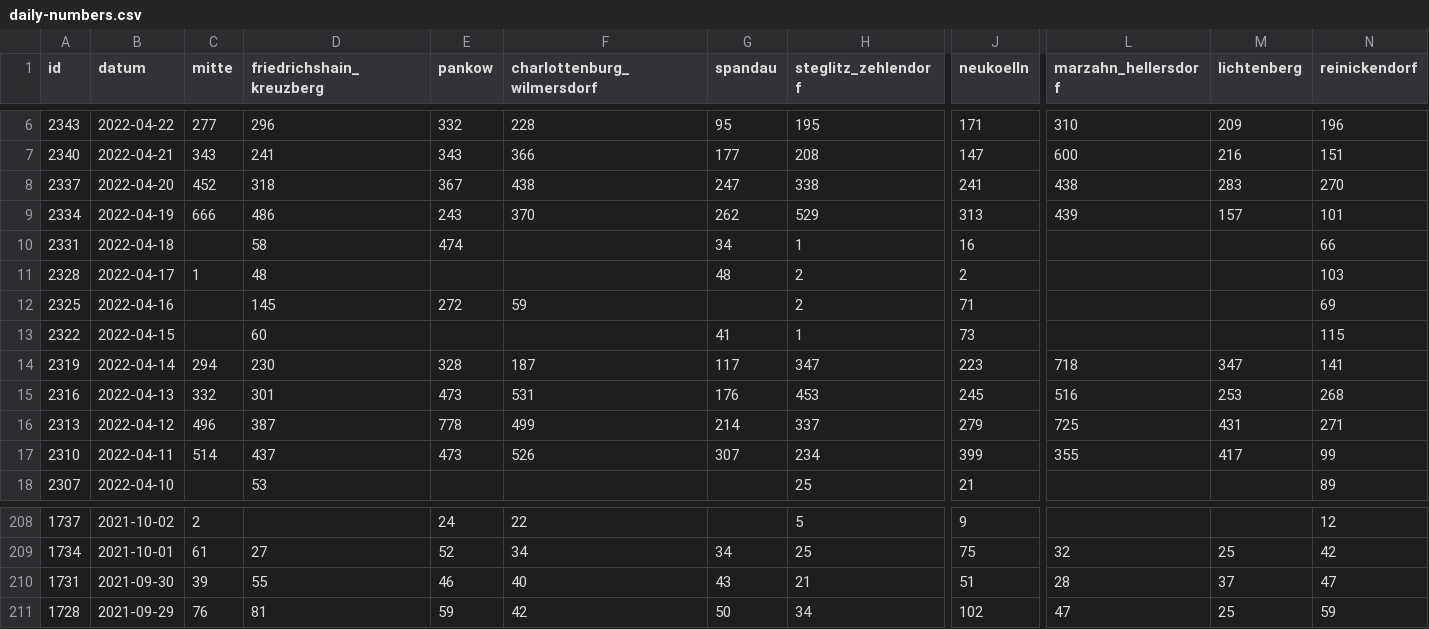
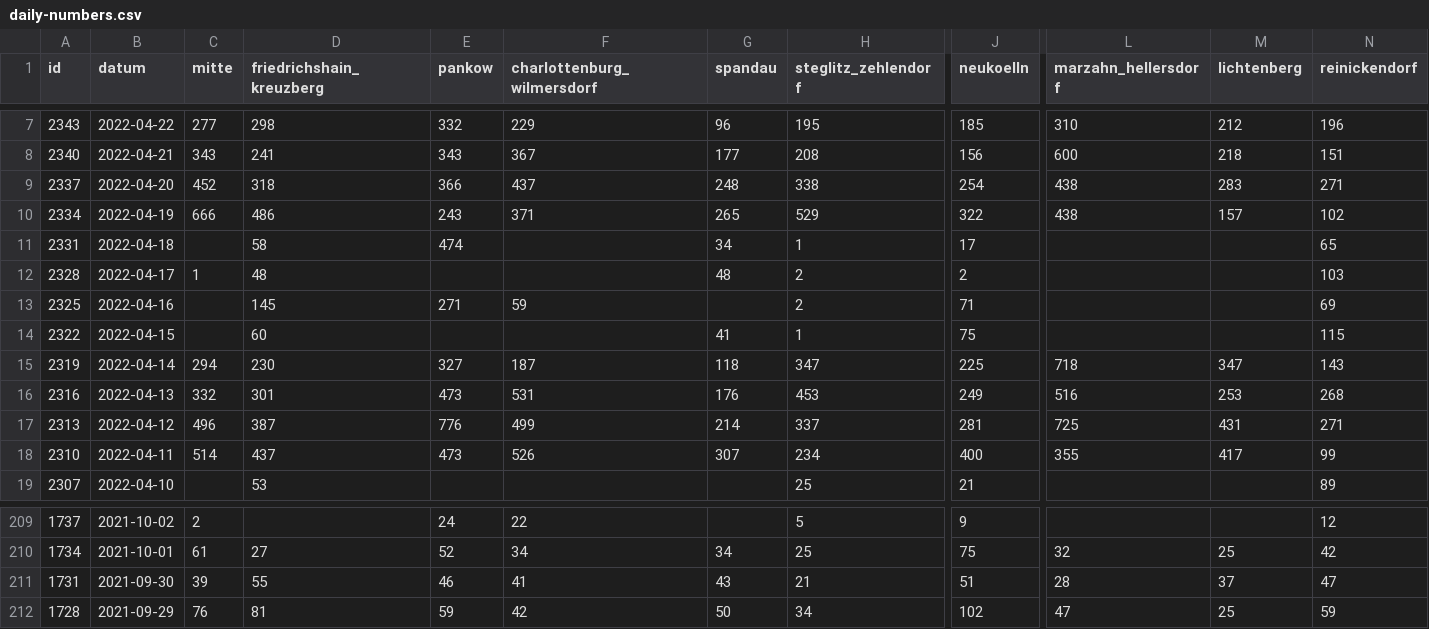
Before and after one commit to MarkusH/covid19-berlin, a CSV file: data/daily-numbers.csv, drawn as a sheet; only a part is shown, gaps mark what is left out; addresses are those after the commit; the diff covers the shown part only; the diff names each change by its address in the sheet, - before the commit and + after, or states it on an @@ line.

```diff
--- a/data/daily-numbers.csv
+++ b/data/daily-numbers.csv
-D7 (friedrichshain_kreuzberg): 296
+D7 (friedrichshain_kreuzberg): 298
-F7 (charlottenburg_wilmersdorf): 228
+F7 (charlottenburg_wilmersdorf): 229
-G7 (spandau): 95
+G7 (spandau): 96
-J7 (neukoelln): 171
+J7 (neukoelln): 185
-M7 (lichtenberg): 209
+M7 (lichtenberg): 212
-F8 (charlottenburg_wilmersdorf): 366
+F8 (charlottenburg_wilmersdorf): 367
-J8 (neukoelln): 147
+J8 (neukoelln): 156
-M8 (lichtenberg): 216
+M8 (lichtenberg): 218
-E9 (pankow): 367
+E9 (pankow): 366
-F9 (charlottenburg_wilmersdorf): 438
+F9 (charlottenburg_wilmersdorf): 437
-G9 (spandau): 247
+G9 (spandau): 248
-J9 (neukoelln): 241
+J9 (neukoelln): 254
-N9 (reinickendorf): 270
+N9 (reinickendorf): 271
-F10 (charlottenburg_wilmersdorf): 370
+F10 (charlottenburg_wilmersdorf): 371
-G10 (spandau): 262
+G10 (spandau): 265
-J10 (neukoelln): 313
+J10 (neukoelln): 322
-L10 (marzahn_hellersdorf): 439
+L10 (marzahn_hellersdorf): 438
-N10 (reinickendorf): 101
+N10 (reinickendorf): 102
-J11 (neukoelln): 16
+J11 (neukoelln): 17
-N11 (reinickendorf): 66
+N11 (reinickendorf): 65
-E13 (pankow): 272
+E13 (pankow): 271
-J14 (neukoelln): 73
+J14 (neukoelln): 75
-E15 (pankow): 328
+E15 (pankow): 327
-G15 (spandau): 117
+G15 (spandau): 118
-J15 (neukoelln): 223
+J15 (neukoelln): 225
-N15 (reinickendorf): 141
+N15 (reinickendorf): 143
-J16 (neukoelln): 245
+J16 (neukoelln): 249
-E17 (pankow): 778
+E17 (pankow): 776
-J17 (neukoelln): 279
+J17 (neukoelln): 281
-J18 (neukoelln): 399
+J18 (neukoelln): 400
-F211 (charlottenburg_wilmersdorf): 40
+F211 (charlottenburg_wilmersdorf): 41
```
Also changed, not shown: 1 added row and 49 edited cells elsewhere in this file.
